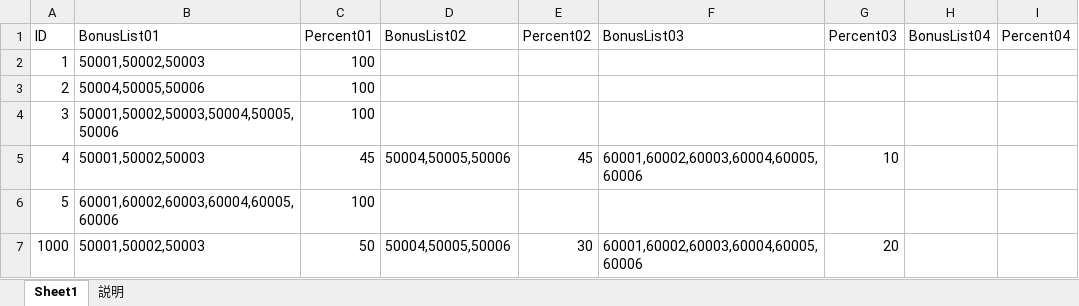
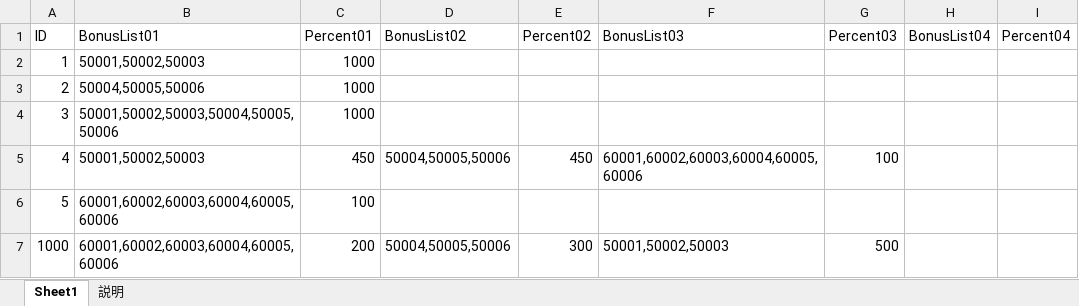
Before and after one commit to jobcrowngame/CraftStory, an Excel workbook: Config/Excel/RandomBonusPond.xlsx, sheet Sheet1, drawn as a sheet; values as stored, in another font and other column widths than the file's, no borders; table styles not drawn; the diff names each change by its address in the sheet, - before the commit and + after, or states it on an @@ line.

```diff
--- a/Config/Excel/RandomBonusPond.xlsx (sheet Sheet1)
+++ b/Config/Excel/RandomBonusPond.xlsx (sheet Sheet1)
-C2:C4 (Percent01): 100
+C2:C4 (Percent01): 1000
-C5 (Percent01): 45
+C5 (Percent01): 450
-E5 (Percent02): 45
+E5 (Percent02): 450
-G5 (Percent03): 10
+G5 (Percent03): 100
-B7 (BonusList01): 50001,50002,50003
+B7 (BonusList01): 60001,60002,60003,60004,60005,60006
-C7 (Percent01): 50
+C7 (Percent01): 200
-E7 (Percent02): 30
+E7 (Percent02): 300
-F7 (BonusList03): 60001,60002,60003,60004,60005,60006
+F7 (BonusList03): 50001,50002,50003
-G7 (Percent03): 20
+G7 (Percent03): 500
```
Also changed, not shown: Config/Excel/RouletteCell.xlsx, 18 other files.
